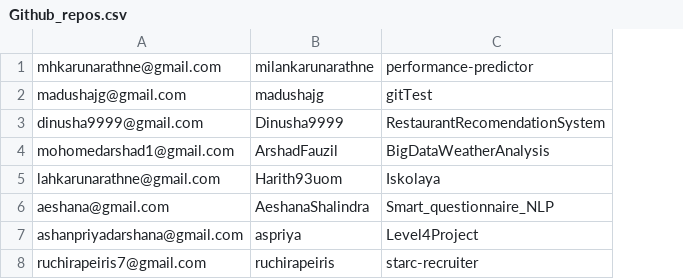
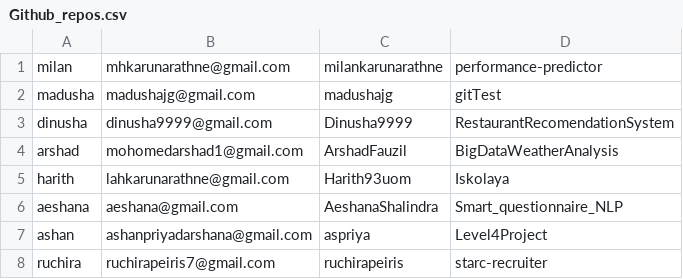
Before and after one commit to ruchiraPeiris/Starc---Recruiter, a CSV file: Github_repos.csv, drawn as a sheet; the diff names each change by its address in the sheet, - before the commit and + after, or states it on an @@ line.

Commit message:
added new column to csv file and added new file grammar checker

```diff
--- a/Github_repos.csv
+++ b/Github_repos.csv
+column A, rows 1-8: milan | madusha | dinusha | arshad | harith | aeshana | ashan | ruchira
```
Also changed, not shown: 9 other files.
